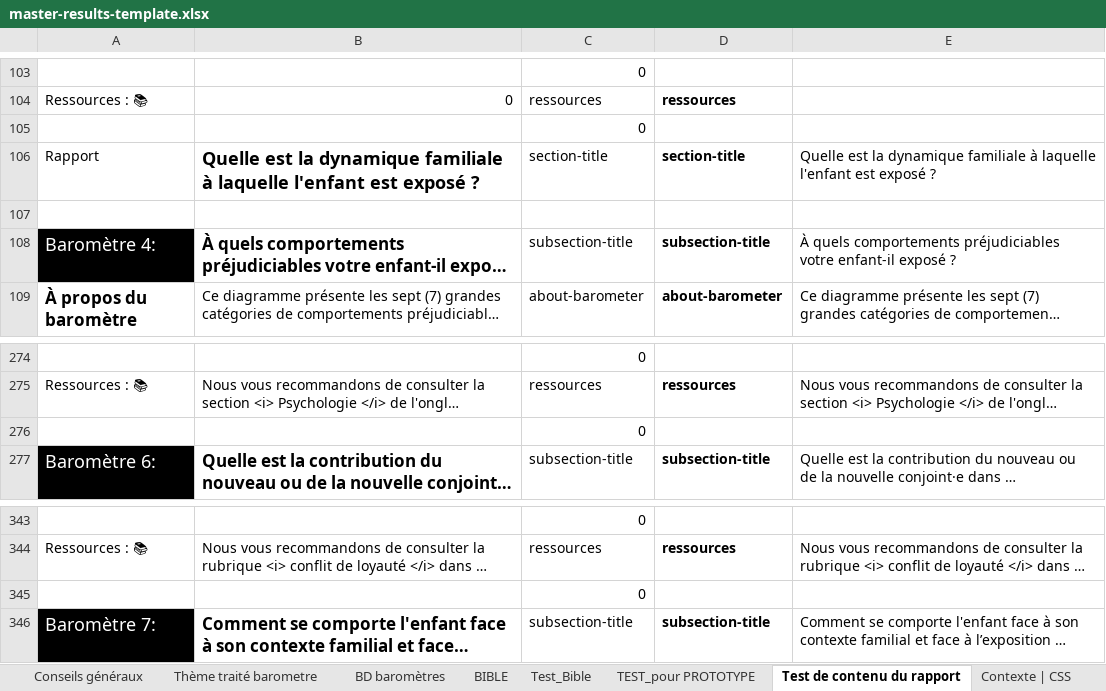
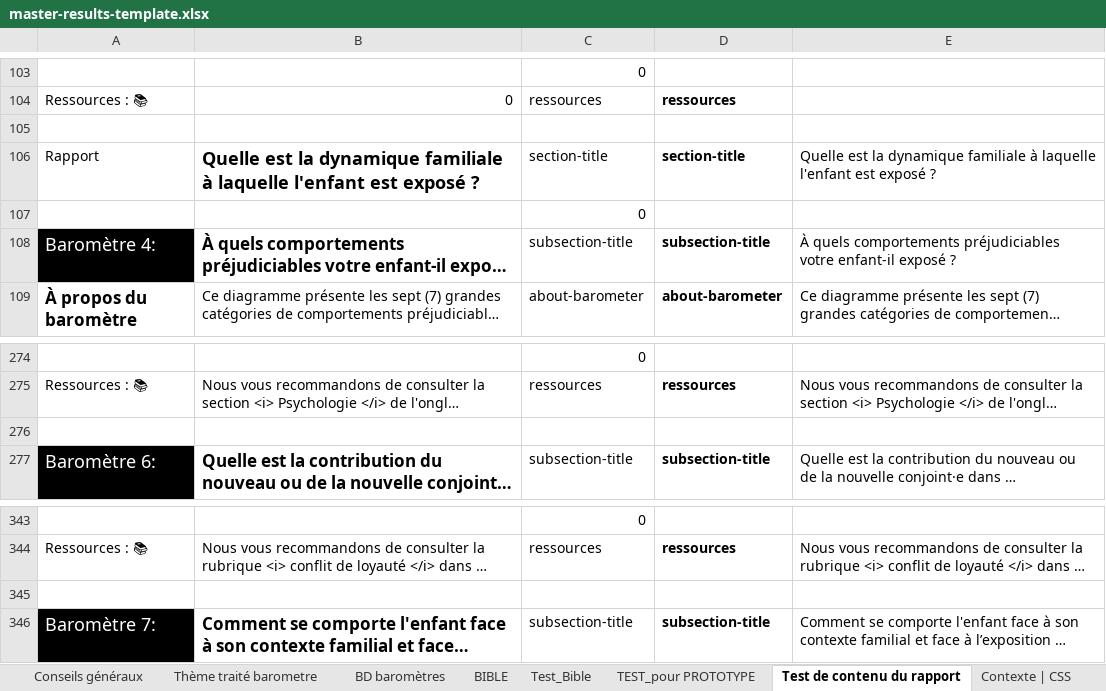
Before and after one commit to je-bert/e-barometre, an Excel workbook: flask-app/master-results-template.xlsx, sheet Test de contenu du rapport, drawn as a sheet; only a part is shown, gaps mark what is left out; long unchanged cells end in …; values as stored, in another font and other column widths than the file's, no borders; removed rows and columns are numbered as before the commit, all else as after; the diff covers the shown part only; the diff names each change by its address in the sheet, - before the commit and + after, or states it on an @@ line.

```diff
--- a/flask-app/master-results-template.xlsx (sheet Test de contenu du rapport)
+++ b/flask-app/master-results-template.xlsx (sheet Test de contenu du rapport)
+row 105: (empty)
-row 107: (empty)
-C276: 0
+C276: (empty)
-C345: 0
+C345: (empty)
```
Also changed, not shown: 26 added rows and 1 edited cell elsewhere in this sheet, sheet TEST_pour PROTOTYPE, formulas that keep their value, charts or pictures.
